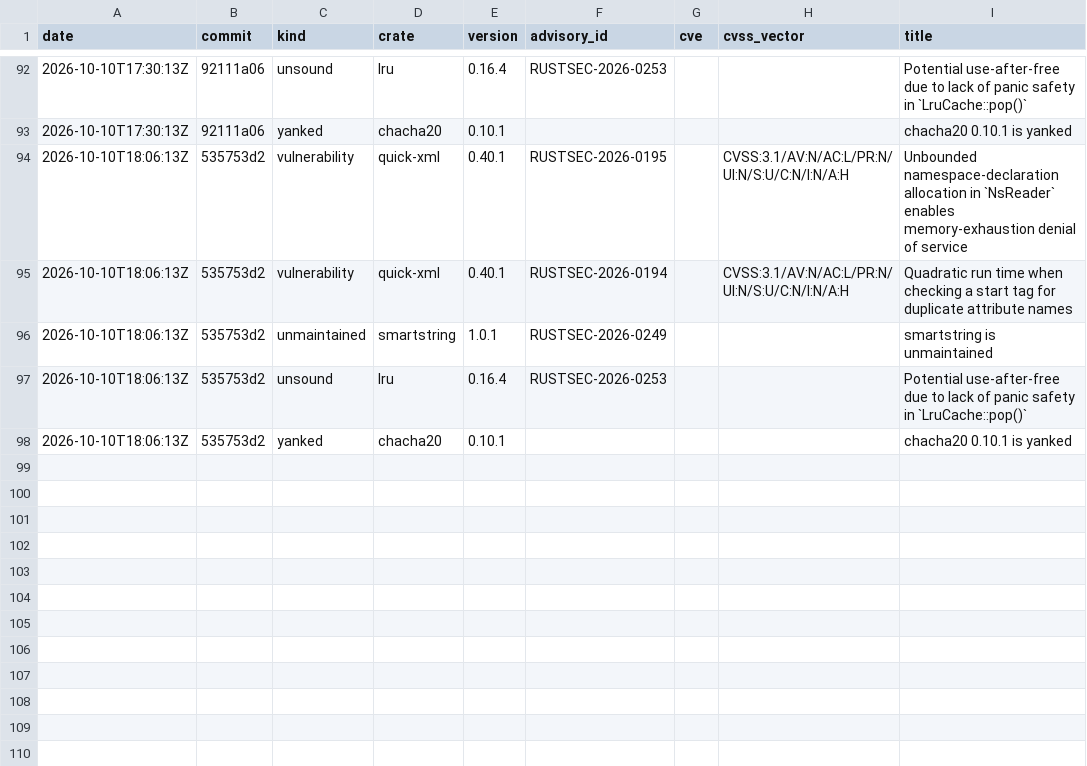
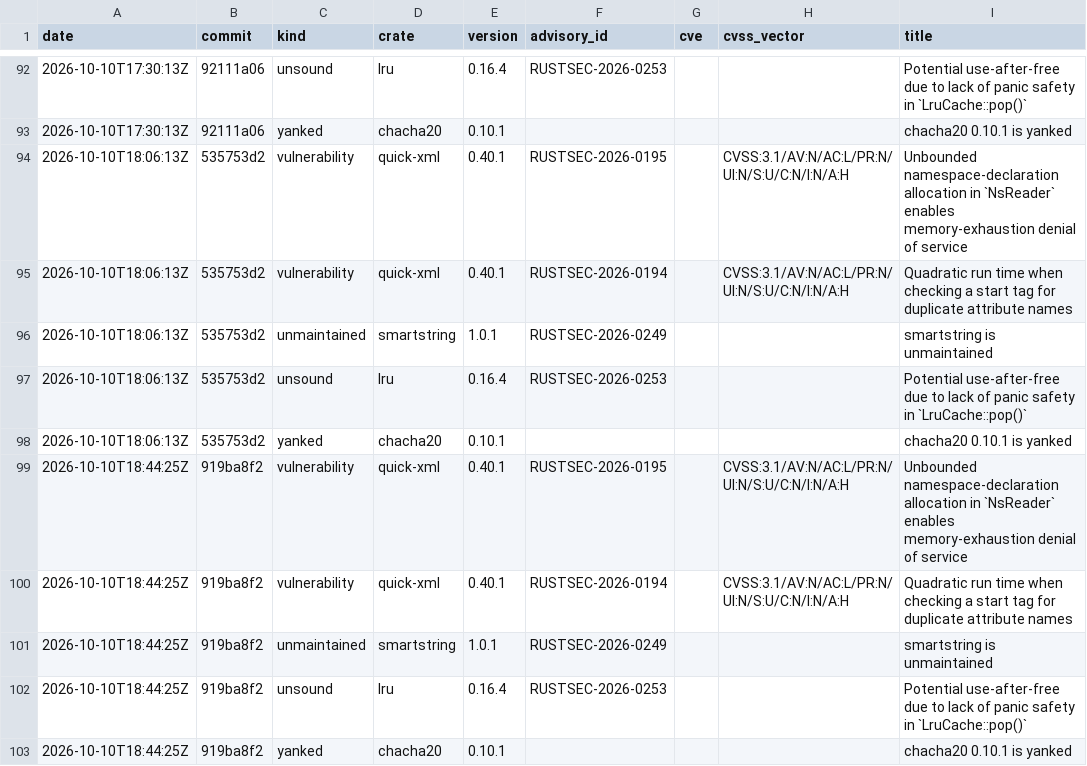
Before and after one commit to evanalyzer/evanalyzer, a CSV file: docs/audit-history.csv, drawn as a sheet; only a part is shown, gaps mark what is left out.

```diff
--- a/docs/audit-history.csv
+++ b/docs/audit-history.csv
@@ -98 +98,6 @@ date,commit,kind,crate,version,advisory_id,cve,cvss_vector,title
 2026-10-10T18:06:13Z,535753d2,yanked,chacha20,0.10.1,,,,chacha20 0.10.1 is yanked
+2026-10-10T18:44:25Z,919ba8f2,vulnerability,quick-xml,0.40.1,RUSTSEC-2026-0195,,CVSS:3.1/AV:N/AC:L/PR:N/UI:N/S:U/C:N/I:N/A:H,Unbounded namespace-declaration allocation in `NsReader` enables memory-exhaustion denial of service
+2026-10-10T18:44:25Z,919ba8f2,vulnerability,quick-xml,0.40.1,RUSTSEC-2026-0194,,CVSS:3.1/AV:N/AC:L/PR:N/UI:N/S:U/C:N/I:N/A:H,Quadratic run time when checking a start tag for duplicate attribute names
+2026-10-10T18:44:25Z,919ba8f2,unmaintained,smartstring,1.0.1,RUSTSEC-2026-0249,,,smartstring is unmaintained
+2026-10-10T18:44:25Z,919ba8f2,unsound,lru,0.16.4,RUSTSEC-2026-0253,,,Potential use-after-free due to lack of panic safety in `LruCache::pop()`
+2026-10-10T18:44:25Z,919ba8f2,yanked,chacha20,0.10.1,,,,chacha20 0.10.1 is yanked
```
